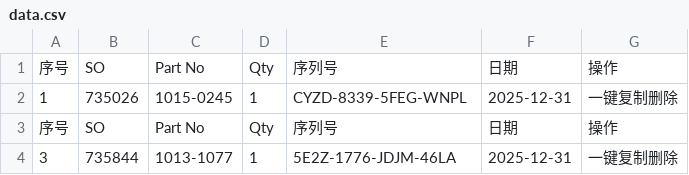
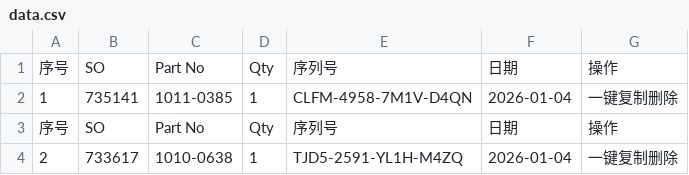
Before and after one commit to Ricky-cloud-star/Zenactcod, a CSV file: data/data.csv, drawn as a sheet.

Commit message:
Update data

```diff
--- a/data/data.csv
+++ b/data/data.csv
@@ -1,4 +1,4 @@
 序号,SO,Part No,Qty,序列号,日期,操作
-1,735026,1015-0245,1,CYZD-8339-5FEG-WNPL,2025-12-31,一键复制删除
+1,735141,1011-0385,1,CLFM-4958-7M1V-D4QN,2026-01-04,一键复制删除
 序号,SO,Part No,Qty,序列号,日期,操作
-3,735844,1013-1077,1,5E2Z-1776-JDJM-46LA,2025-12-31,一键复制删除
+2,733617,1010-0638,1,TJD5-2591-YL1H-M4ZQ,2026-01-04,一键复制删除
```
